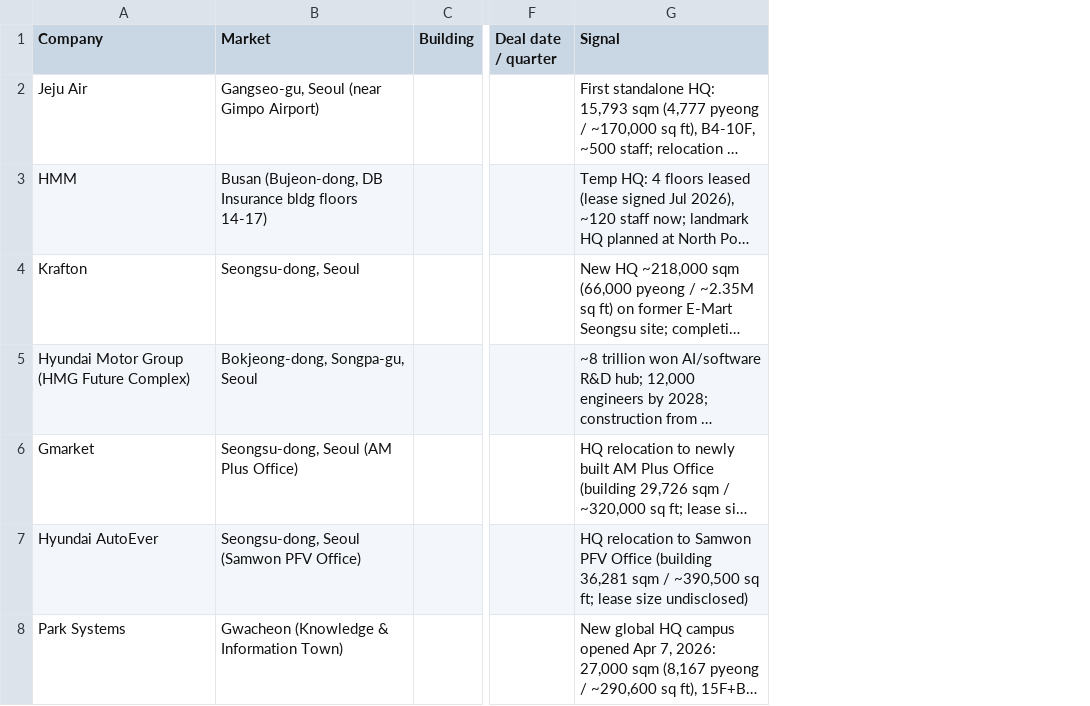
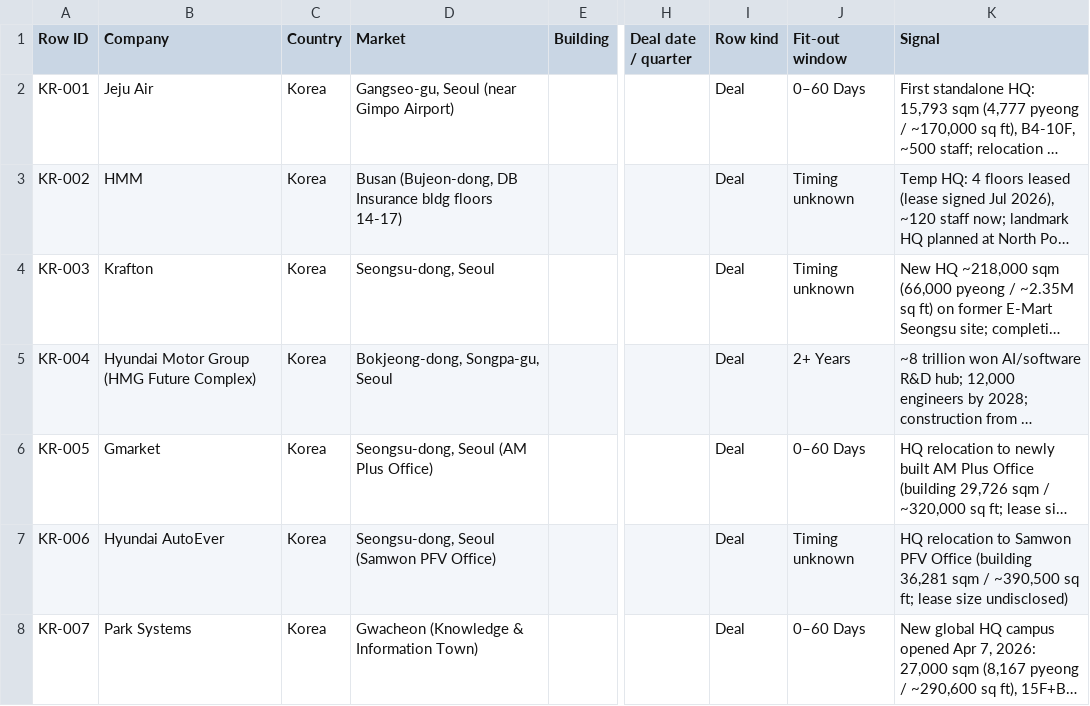
Before and after one commit to Steelcase-APAC/lead-IQ, a CSV file: data/korea.csv, drawn as a sheet; only a part is shown, gaps mark what is left out; long unchanged cells end in …; the diff covers the shown part only; the diff names each change by its address in the sheet, - before the commit and + after, or states it on an @@ line.

Commit message:
feat(migration): implement 15-column Sheet contract and align ground truth metrics
- Ingest fresh 15-column Sheet export across 6 country tabs and company tracker
- Verify ground truth counts: 544 total raw rows, 536 commercial deals, 8 non-deal signals
- Reconcile bridge: 544 raw rows - 8 non-deal = 536 deals (resolve old BTDUex double-counting)
- Align fit-out window distribution for deals: 0-60d: 201 | 0-1yr: 10 | 1-2yr: 2 | 2+yr: 3 | timing unknown: 320
- Clean (Company, Country) join to 534 Tracker accounts with 0 tracker gaps
- Display contract Row IDs (CN-xxx, IN-xxx, JP-xxx, KR-xxx, MY-xxx, LK-xxx)
- Add Tracker Gap verification banner to Queue (0 gap items)
- Pass all 8/8 automated regression test assertions

```diff
--- a/data/korea.csv
+++ b/data/korea.csv
+column A (Row ID), rows 2-8: KR-001 | KR-002 | KR-003 | KR-004 | KR-005 | KR-006 | KR-007
+column C (Country), rows 2-8: all Korea
+column I (Row kind), rows 2-8: all Deal
+column J (Fit-out window), rows 2-8: 0–60 Days | Timing unknown | Timing unknown | 2+ Years | 0–60 Days | Timing unknown | 0–60 Days
```
Also changed, not shown: 8 edited cells elsewhere in this file, data/china.csv, data/india.csv, 10 other files.
